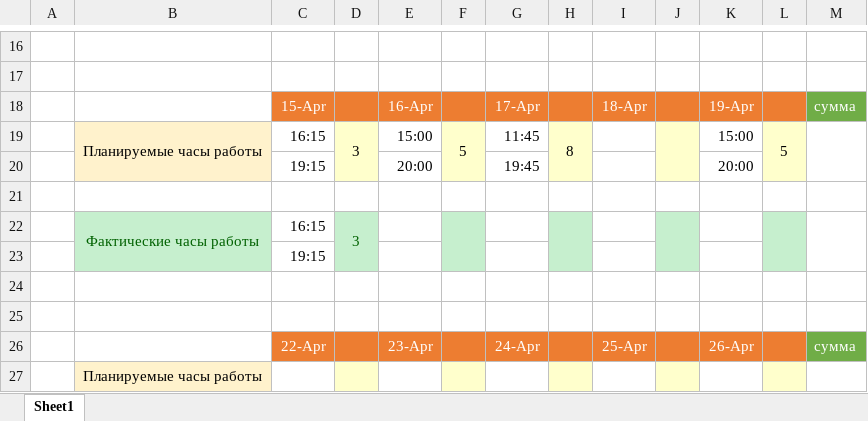
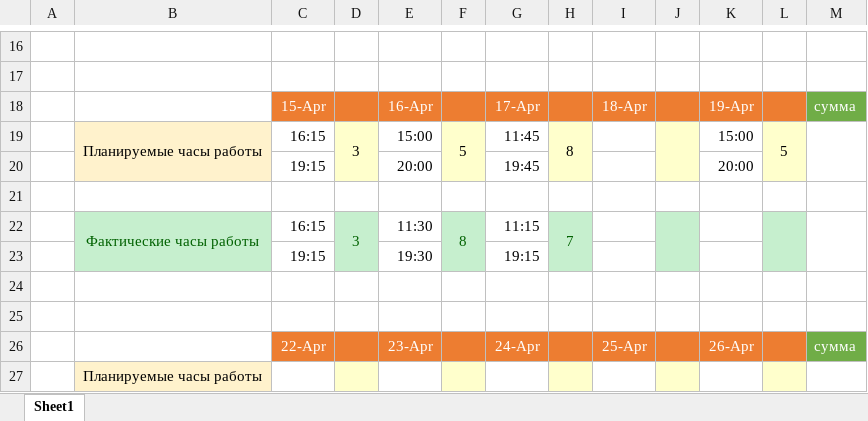
Before and after one commit to oskarton/anna_sharuntsova, an Excel workbook: 01.04-26.04.xlsx, sheet Sheet1, drawn as a sheet; only a part is shown, gaps mark what is left out; values as stored, in another font and other column widths than the file's, no borders; removed rows and columns are numbered as before the commit, all else as after; the diff names each change by its address in the sheet, - before the commit and + after, or states it on an @@ line.

```diff
--- a/01.04-26.04.xlsx (sheet Sheet1)
+++ b/01.04-26.04.xlsx (sheet Sheet1)
-row 22:  | Фактические часы работы | 16:15 | 3
-row 23:  |  | 19:15
+row 22:  | Фактические часы работы | 16:15 | 3 | 11:30 | 8 | 11:15 | 7
+row 23:  |  | 19:15 |  | 19:30 |  | 19:15
```
Also changed, not shown: 04.02-01.03.xlsx.
